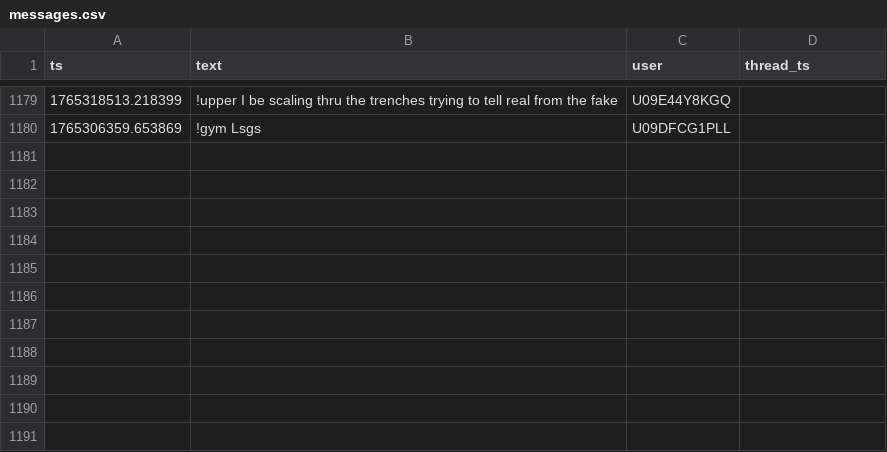
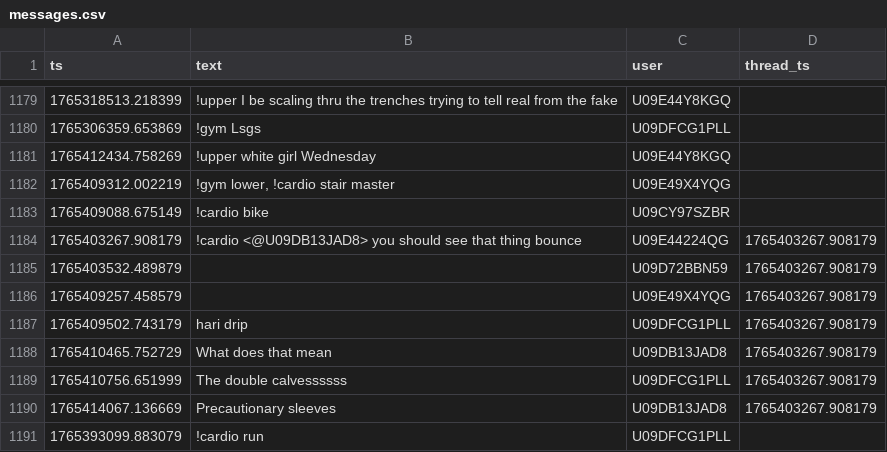
Before and after one commit to MGreenberg58/slackbot-main, a CSV file: messages.csv, drawn as a sheet; only a part is shown, gaps mark what is left out; the diff names each change by its address in the sheet, - before the commit and + after, or states it on an @@ line.

```diff
--- a/messages.csv
+++ b/messages.csv
+row 1181: 1765412434.758269 | !upper white girl Wednesday | U09E44Y8KGQ
+row 1182: 1765409312.002219 | !gym lower, !cardio stair master | U09E49X4YQG
+row 1183: 1765409088.675149 | !cardio bike | U09CY97SZBR
+row 1184: 1765403267.908179 | !cardio <@U09DB13JAD8> you should see that thing bounce | U09E44224QG | 1765403267.908179
+row 1185: 1765403532.489879 |  | U09D72BBN59 | 1765403267.908179
+row 1186: 1765409257.458579 |  | U09E49X4YQG | 1765403267.908179
+row 1187: 1765409502.743179 | hari drip | U09DFCG1PLL | 1765403267.908179
+row 1188: 1765410465.752729 | What does that mean | U09DB13JAD8 | 1765403267.908179
+row 1189: 1765410756.651999 | The double calvessssss | U09DFCG1PLL | 1765403267.908179
+row 1190: 1765414067.136669 | Precautionary sleeves | U09DB13JAD8 | 1765403267.908179
+row 1191: 1765393099.883079 | !cardio run | U09DFCG1PLL
```
